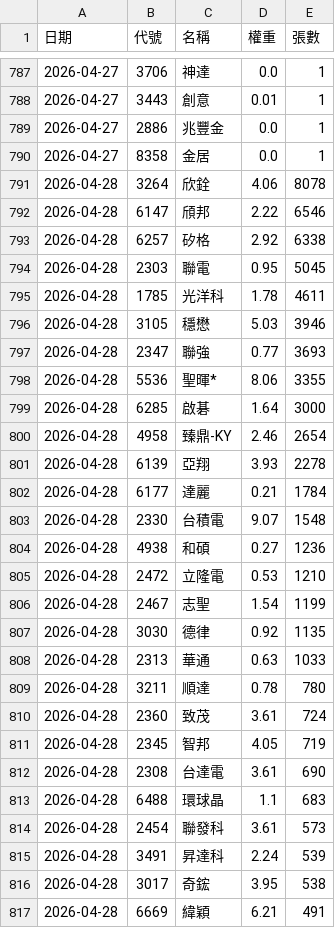
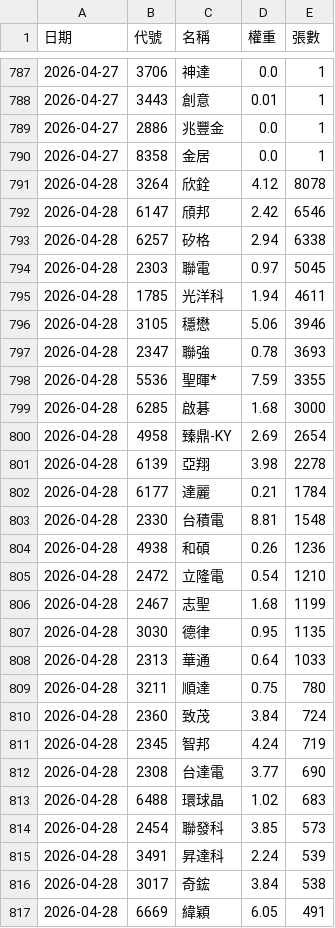
Before and after one commit to strayfrog/twse-sniper, a CSV file: 00982A_holdings.csv, drawn as a sheet; only a part is shown, gaps mark what is left out; the diff covers the shown part only.

```diff
--- a/00982A_holdings.csv
+++ b/00982A_holdings.csv
@@ -790,28 +790,28 @@
 2026-04-27,8358,金居,0.0,1
-2026-04-28,3264,欣銓,4.06,8078
-2026-04-28,6147,頎邦,2.22,6546
-2026-04-28,6257,矽格,2.92,6338
-2026-04-28,2303,聯電,0.95,5045
-2026-04-28,1785,光洋科,1.78,4611
-2026-04-28,3105,穩懋,5.03,3946
-2026-04-28,2347,聯強,0.77,3693
-2026-04-28,5536,聖暉*,8.06,3355
-2026-04-28,6285,啟碁,1.64,3000
-2026-04-28,4958,臻鼎-KY,2.46,2654
-2026-04-28,6139,亞翔,3.93,2278
+2026-04-28,3264,欣銓,4.12,8078
+2026-04-28,6147,頎邦,2.42,6546
+2026-04-28,6257,矽格,2.94,6338
+2026-04-28,2303,聯電,0.97,5045
+2026-04-28,1785,光洋科,1.94,4611
+2026-04-28,3105,穩懋,5.06,3946
+2026-04-28,2347,聯強,0.78,3693
+2026-04-28,5536,聖暉*,7.59,3355
+2026-04-28,6285,啟碁,1.68,3000
+2026-04-28,4958,臻鼎-KY,2.69,2654
+2026-04-28,6139,亞翔,3.98,2278
 2026-04-28,6177,達麗,0.21,1784
-2026-04-28,2330,台積電,9.07,1548
-2026-04-28,4938,和碩,0.27,1236
-2026-04-28,2472,立隆電,0.53,1210
-2026-04-28,2467,志聖,1.54,1199
-2026-04-28,3030,德律,0.92,1135
-2026-04-28,2313,華通,0.63,1033
-2026-04-28,3211,順達,0.78,780
-2026-04-28,2360,致茂,3.61,724
-2026-04-28,2345,智邦,4.05,719
-2026-04-28,2308,台達電,3.61,690
-2026-04-28,6488,環球晶,1.1,683
-2026-04-28,2454,聯發科,3.61,573
+2026-04-28,2330,台積電,8.81,1548
+2026-04-28,4938,和碩,0.26,1236
+2026-04-28,2472,立隆電,0.54,1210
+2026-04-28,2467,志聖,1.68,1199
+2026-04-28,3030,德律,0.95,1135
+2026-04-28,2313,華通,0.64,1033
+2026-04-28,3211,順達,0.75,780
+2026-04-28,2360,致茂,3.84,724
+2026-04-28,2345,智邦,4.24,719
+2026-04-28,2308,台達電,3.77,690
+2026-04-28,6488,環球晶,1.02,683
+2026-04-28,2454,聯發科,3.85,573
 2026-04-28,3491,昇達科,2.24,539
-2026-04-28,3017,奇鋐,3.95,538
-2026-04-28,6669,緯穎,6.21,491
+2026-04-28,3017,奇鋐,3.84,538
+2026-04-28,6669,緯穎,6.05,491
```
Also changed, not shown: 12 edited cells elsewhere in this file, 00981A_holdings.csv, 00991A_holdings.csv.
